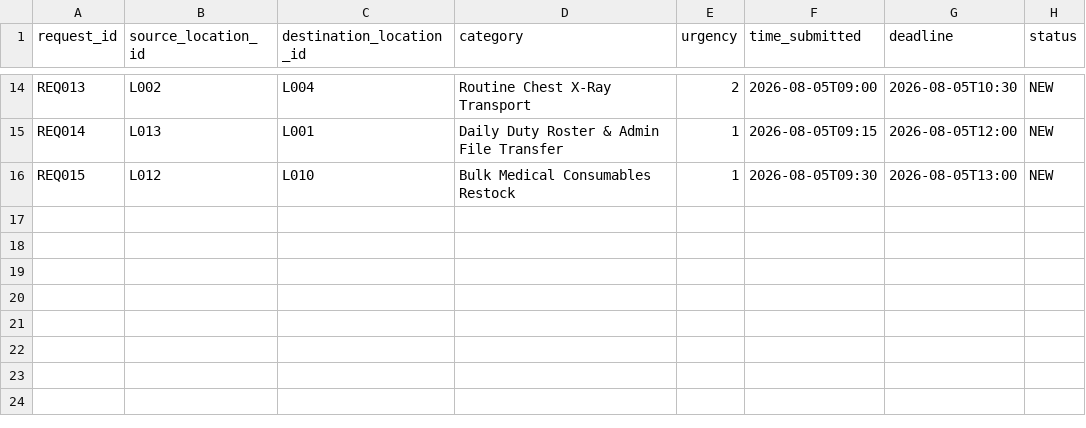
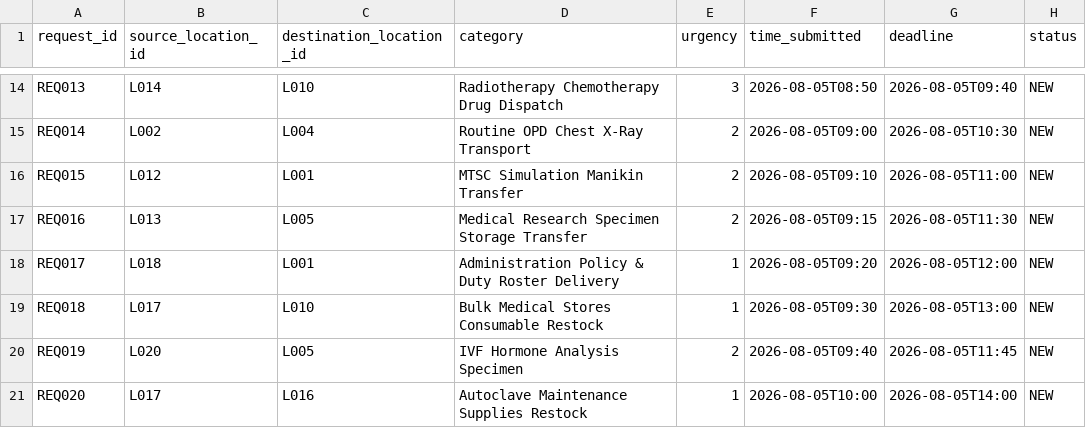
Before and after one commit to GyasiAmosKwadwo/UGMC-Smart-Operations-System, a CSV file: docs/questions/service_requests_template.csv, drawn as a sheet; only a part is shown, gaps mark what is left out; the diff covers the shown part only; the diff names each change by its address in the sheet, - before the commit and + after, or states it on an @@ line.

```diff
--- a/docs/questions/service_requests_template.csv
+++ b/docs/questions/service_requests_template.csv
-B14 (source_location_id): L002
+B14 (source_location_id): L014
-C14 (destination_location_id): L004
+C14 (destination_location_id): L010
-D14 (category): Routine Chest X-Ray Transport
+D14 (category): Radiotherapy Chemotherapy Drug Dispatch
-E14 (urgency): 2
+E14 (urgency): 3
-F14 (time_submitted): 2026-08-05T09:00
+F14 (time_submitted): 2026-08-05T08:50
-G14 (deadline): 2026-08-05T10:30
+G14 (deadline): 2026-08-05T09:40
-B15 (source_location_id): L013
+B15 (source_location_id): L002
-C15 (destination_location_id): L001
+C15 (destination_location_id): L004
-D15 (category): Daily Duty Roster & Admin File Transfer
+D15 (category): Routine OPD Chest X-Ray Transport
-E15:E16 (urgency): 1
+E15:E16 (urgency): 2
-F15 (time_submitted): 2026-08-05T09:15
+F15 (time_submitted): 2026-08-05T09:00
-G15 (deadline): 2026-08-05T12:00
+G15 (deadline): 2026-08-05T10:30
-C16 (destination_location_id): L010
+C16 (destination_location_id): L001
-D16 (category): Bulk Medical Consumables Restock
+D16 (category): MTSC Simulation Manikin Transfer
-F16 (time_submitted): 2026-08-05T09:30
+F16 (time_submitted): 2026-08-05T09:10
-G16 (deadline): 2026-08-05T13:00
+G16 (deadline): 2026-08-05T11:00
+row 17: REQ016 | L013 | L005 | Medical Research Specimen Storage Transfer | 2 | 2026-08-05T09:15 | 2026-08-05T11:30 | NEW
+row 18: REQ017 | L018 | L001 | Administration Policy & Duty Roster Delivery | 1 | 2026-08-05T09:20 | 2026-08-05T12:00 | NEW
+row 19: REQ018 | L017 | L010 | Bulk Medical Stores Consumable Restock | 1 | 2026-08-05T09:30 | 2026-08-05T13:00 | NEW
+row 20: REQ019 | L020 | L005 | IVF Hormone Analysis Specimen | 2 | 2026-08-05T09:40 | 2026-08-05T11:45 | NEW
+row 21: REQ020 | L017 | L016 | Autoclave Maintenance Supplies Restock | 1 | 2026-08-05T10:00 | 2026-08-05T14:00 | NEW
```
Also changed, not shown: 31 edited cells elsewhere in this file, docs/questions/locations_template.csv, docs/questions/resources_template.csv, 1 other file.
